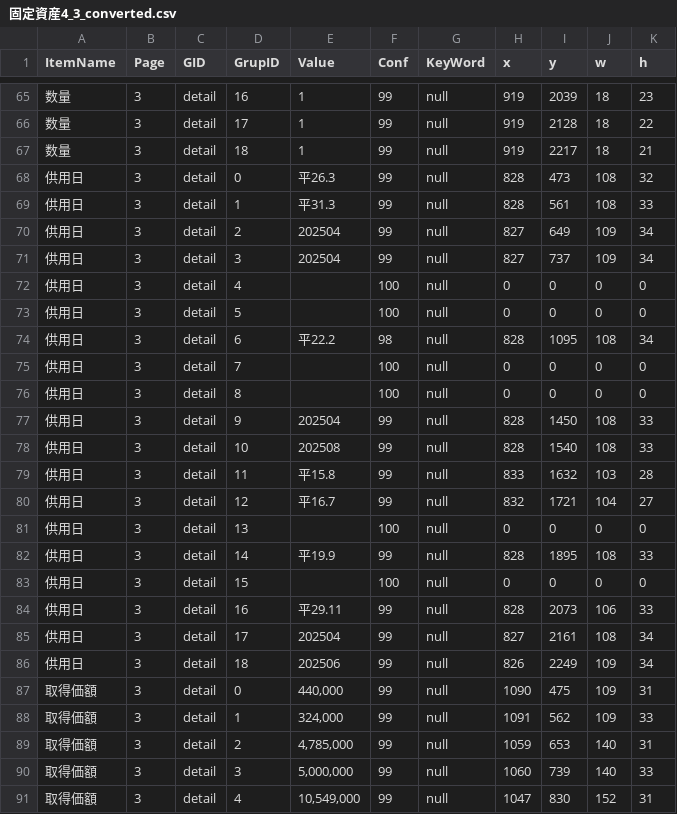
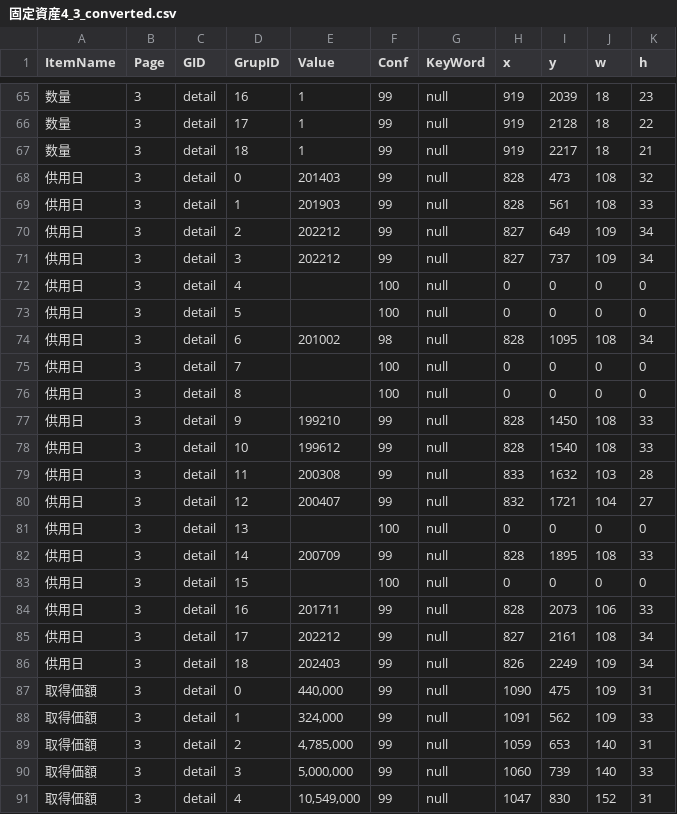
Before and after one commit to yoko-Developer/20250822_DateParser, a CSV file: 固定資産/固定資産4_3_converted.csv, drawn as a sheet; only a part is shown, gaps mark what is left out; the diff names each change by its address in the sheet, - before the commit and + after, or states it on an @@ line.

```diff
--- a/固定資産/固定資産4_3_converted.csv
+++ b/固定資産/固定資産4_3_converted.csv
-E68 (Value): 平26.3
+E68 (Value): 201403
-E69 (Value): 平31.3
+E69 (Value): 201903
-E70:E71 (Value): 202504
+E70:E71 (Value): 202212
-E74 (Value): 平22.2
+E74 (Value): 201002
-E77 (Value): 202504
+E77 (Value): 199210
-E78 (Value): 202508
+E78 (Value): 199612
-E79 (Value): 平15.8
+E79 (Value): 200308
-E80 (Value): 平16.7
+E80 (Value): 200407
-E82 (Value): 平19.9
+E82 (Value): 200709
-E84 (Value): 平29.11
+E84 (Value): 201711
-E85 (Value): 202504
+E85 (Value): 202212
-E86 (Value): 202506
+E86 (Value): 202403
```
Also changed, not shown: 固定資産/固定資産4_0_converted.csv, 固定資産/固定資産4_2_converted.csv, 23 other files.
